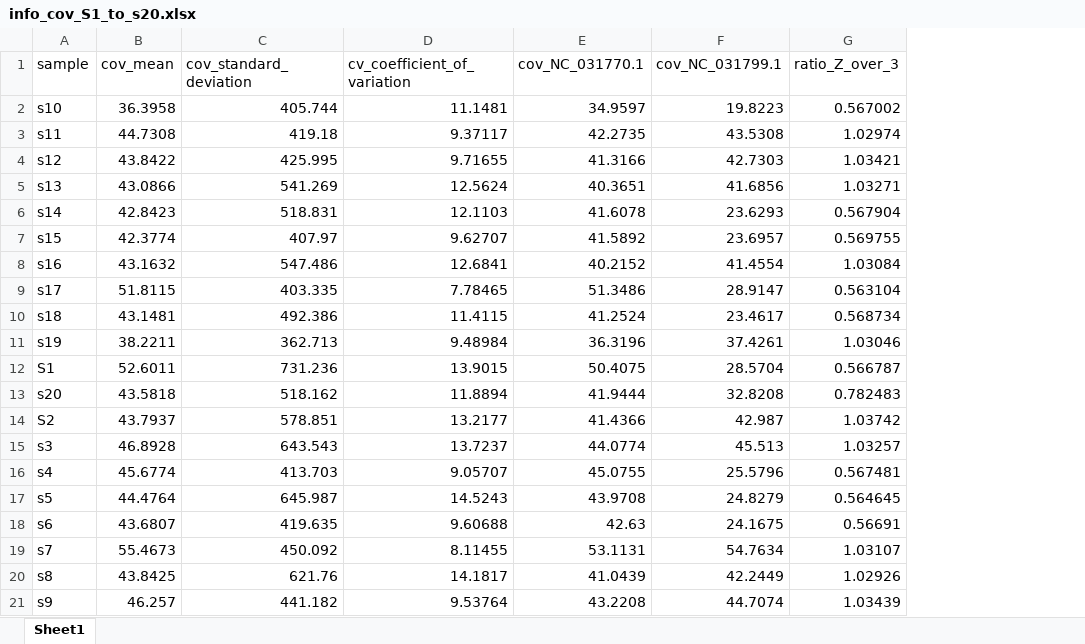
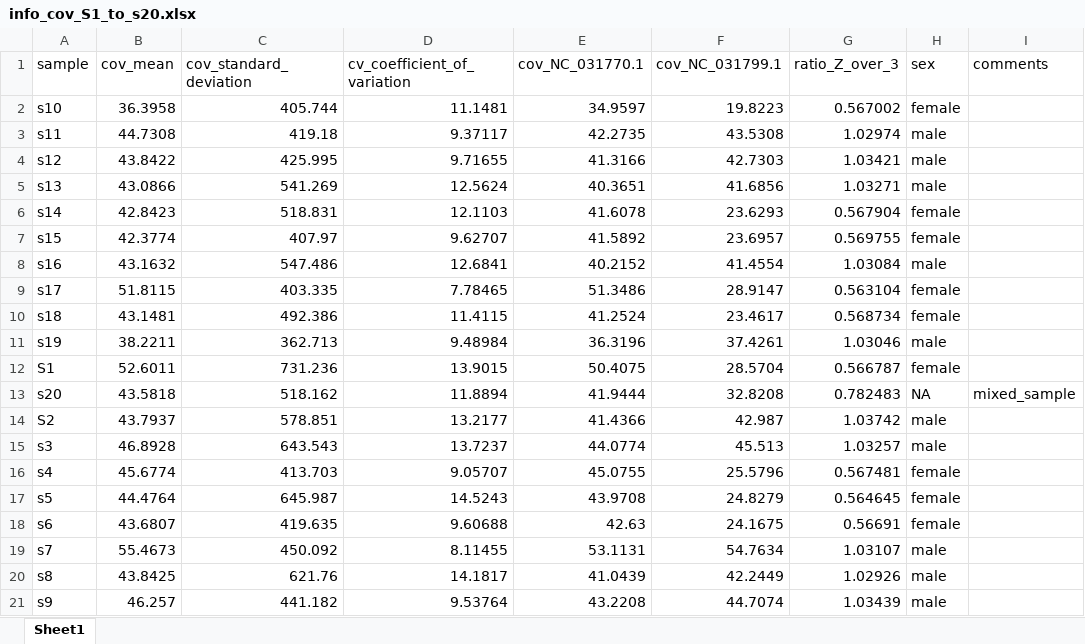
Before and after one commit to NikolasVellnow/general_samples, an Excel workbook: info_cov_S1_to_s20.xlsx, sheet Sheet1, drawn as a sheet; values as stored, in another font and other column widths than the file's, no borders; the diff names each change by its address in the sheet, - before the commit and + after, or states it on an @@ line.

```diff
--- a/info_cov_S1_to_s20.xlsx (sheet Sheet1)
+++ b/info_cov_S1_to_s20.xlsx (sheet Sheet1)
+column H (sex), rows 2-21: female | male | male | male | female | female | male | female | female | male | female | NA | male | male | female | female | female | male | male | male
+column I (comments), row 13: mixed_sample
```
Also changed, not shown: 10 other files.
